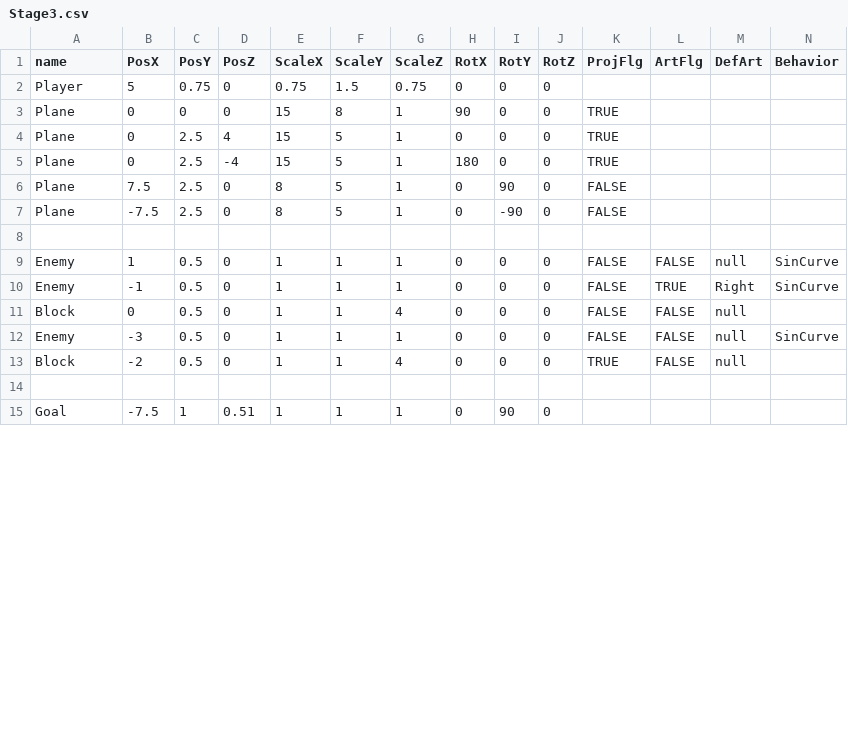
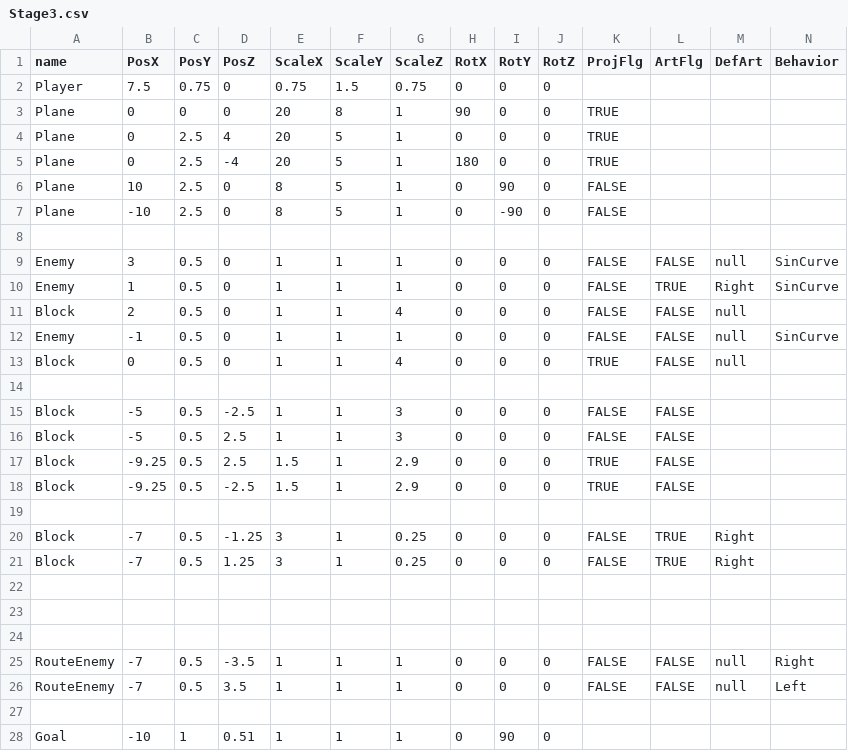
Before and after one commit to TKM495/TrickRoom, a CSV file: media/Csv/Stage/Stage3.csv, drawn as a sheet; only a part is shown; addresses are those after the commit; rows hold the shown columns only; the diff covers the shown part only; the diff names each change by its address in the sheet, - before the commit and + after, or states it on an @@ line.

```diff
--- a/media/Csv/Stage/Stage3.csv
+++ b/media/Csv/Stage/Stage3.csv
-B2 (PosX): 5
+B2 (PosX): 7.5
-E3:E5 (ScaleX): 15
+E3:E5 (ScaleX): 20
-B6 (PosX): 7.5
+B6 (PosX): 10
-B7 (PosX): -7.5
+B7 (PosX): -10
-B9 (PosX): 1
+B9 (PosX): 3
-B10 (PosX): -1
+B10 (PosX): 1
-B11 (PosX): 0
+B11 (PosX): 2
-B12 (PosX): -3
+B12 (PosX): -1
-B13 (PosX): -2
+B13 (PosX): 0
+row 15: Block | -5 | 0.5 | -2.5 | 1 | 1 | 3 | 0 | 0 | 0 | FALSE | FALSE
+row 16: Block | -5 | 0.5 | 2.5 | 1 | 1 | 3 | 0 | 0 | 0 | FALSE | FALSE
+row 17: Block | -9.25 | 0.5 | 2.5 | 1.5 | 1 | 2.9 | 0 | 0 | 0 | TRUE | FALSE
+row 18: Block | -9.25 | 0.5 | -2.5 | 1.5 | 1 | 2.9 | 0 | 0 | 0 | TRUE | FALSE
+row 19: (empty)
+row 20: Block | -7 | 0.5 | -1.25 | 3 | 1 | 0.25 | 0 | 0 | 0 | FALSE | TRUE | Right
+row 21: Block | -7 | 0.5 | 1.25 | 3 | 1 | 0.25 | 0 | 0 | 0 | FALSE | TRUE | Right
+row 22: (empty)
+row 23: (empty)
+row 24: (empty)
+row 25: RouteEnemy | -7 | 0.5 | -3.5 | 1 | 1 | 1 | 0 | 0 | 0 | FALSE | FALSE | null | Right
+row 26: RouteEnemy | -7 | 0.5 | 3.5 | 1 | 1 | 1 | 0 | 0 | 0 | FALSE | FALSE | null | Left
+row 27: (empty)
-B28 (PosX): -7.5
+B28 (PosX): -10
```
Also changed, not shown: 1 edited cell elsewhere in this file, media/Csv/Stage/Stage2.csv, media/Csv/Stage/Stage4.csv, 22 other files.
